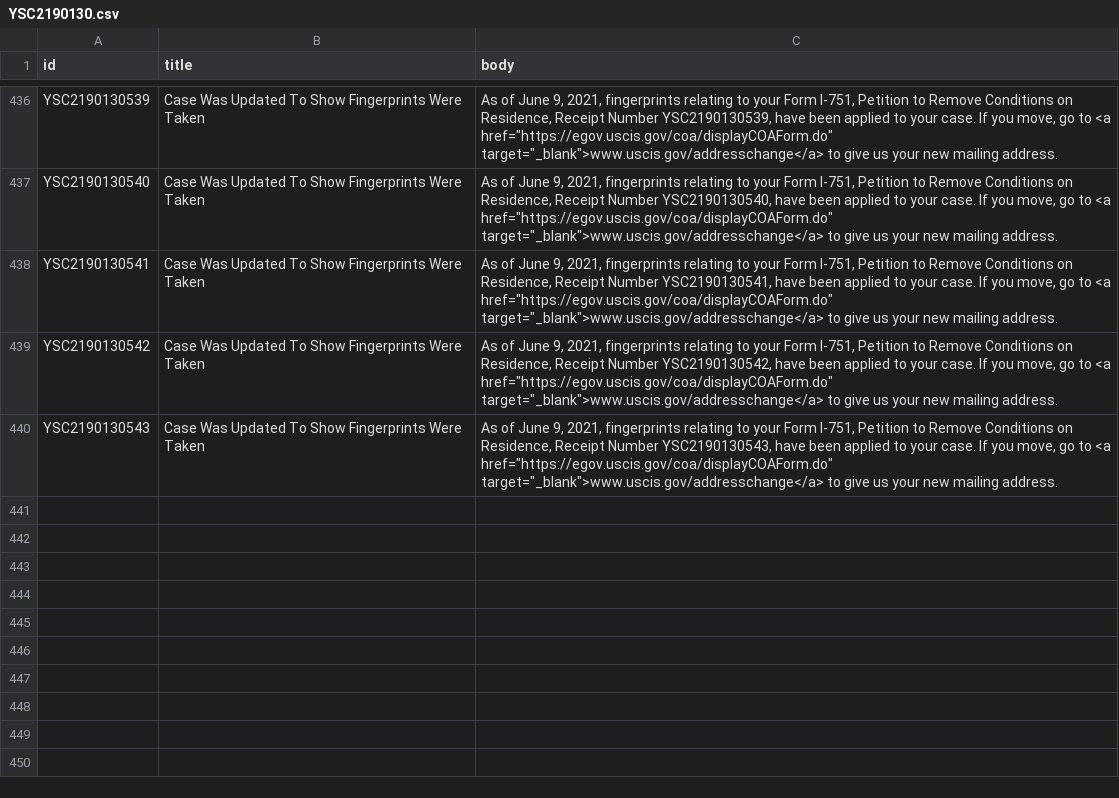
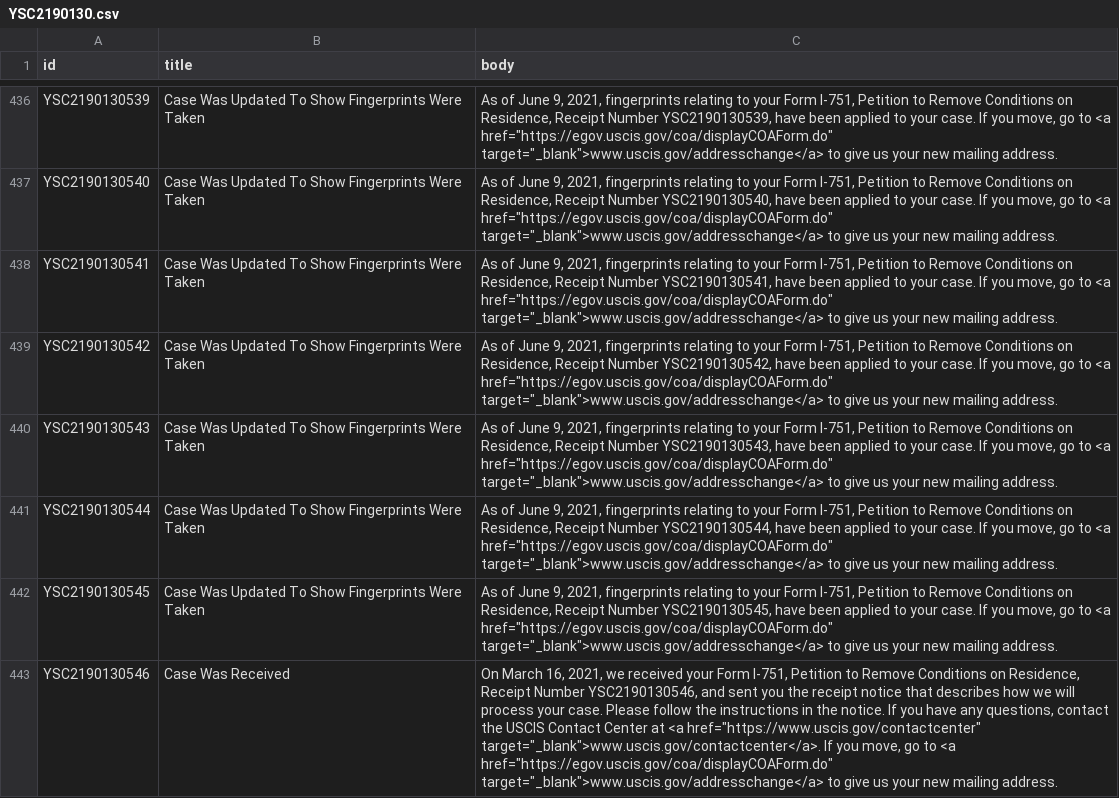
Before and after one commit to opt-lol/opt-data, a CSV file: data/YSC2190130.csv, drawn as a sheet; only a part is shown, gaps mark what is left out; the diff covers the shown part only; the diff names each change by its address in the sheet, - before the commit and + after, or states it on an @@ line.

```diff
--- a/data/YSC2190130.csv
+++ b/data/YSC2190130.csv
+row 441: YSC2190130544 | Case Was Updated To Show Fingerprints Were Taken | As of June 9, 2021, fingerprints relating to your Form I-751, Petition to Remove Conditions on Residence, Receipt Number YSC2190130544, have been applied to your case. If you move, go to <a href="https://egov.uscis.gov/coa/displayCOAForm.do" target="_blank">www.uscis.gov/addresschange</a> to give us your new mailing address.
+row 442: YSC2190130545 | Case Was Updated To Show Fingerprints Were Taken | As of June 9, 2021, fingerprints relating to your Form I-751, Petition to Remove Conditions on Residence, Receipt Number YSC2190130545, have been applied to your case. If you move, go to <a href="https://egov.uscis.gov/coa/displayCOAForm.do" target="_blank">www.uscis.gov/addresschange</a> to give us your new mailing address.
+row 443: YSC2190130546 | Case Was Received | On March 16, 2021, we received your Form I-751, Petition to Remove Conditions on Residence, Receipt Number YSC2190130546, and sent you the receipt notice that describes how we will process your case. Please follow the instructions in the notice. If you have any questions, contact the USCIS Contact Center at <a href="https://www.uscis.gov/contactcenter" target="_blank">www.uscis.gov/contactcenter</a>. If you move, go to <a href="https://egov.uscis.gov/coa/displayCOAForm.do" target="_blank">www.uscis.gov/addresschange</a> to give us your new mailing address.
```
Also changed, not shown: 3 added rows and 2 edited cells elsewhere in this file, data/YSC2190104.csv, data/YSC2190137.csv, 39 other files.
